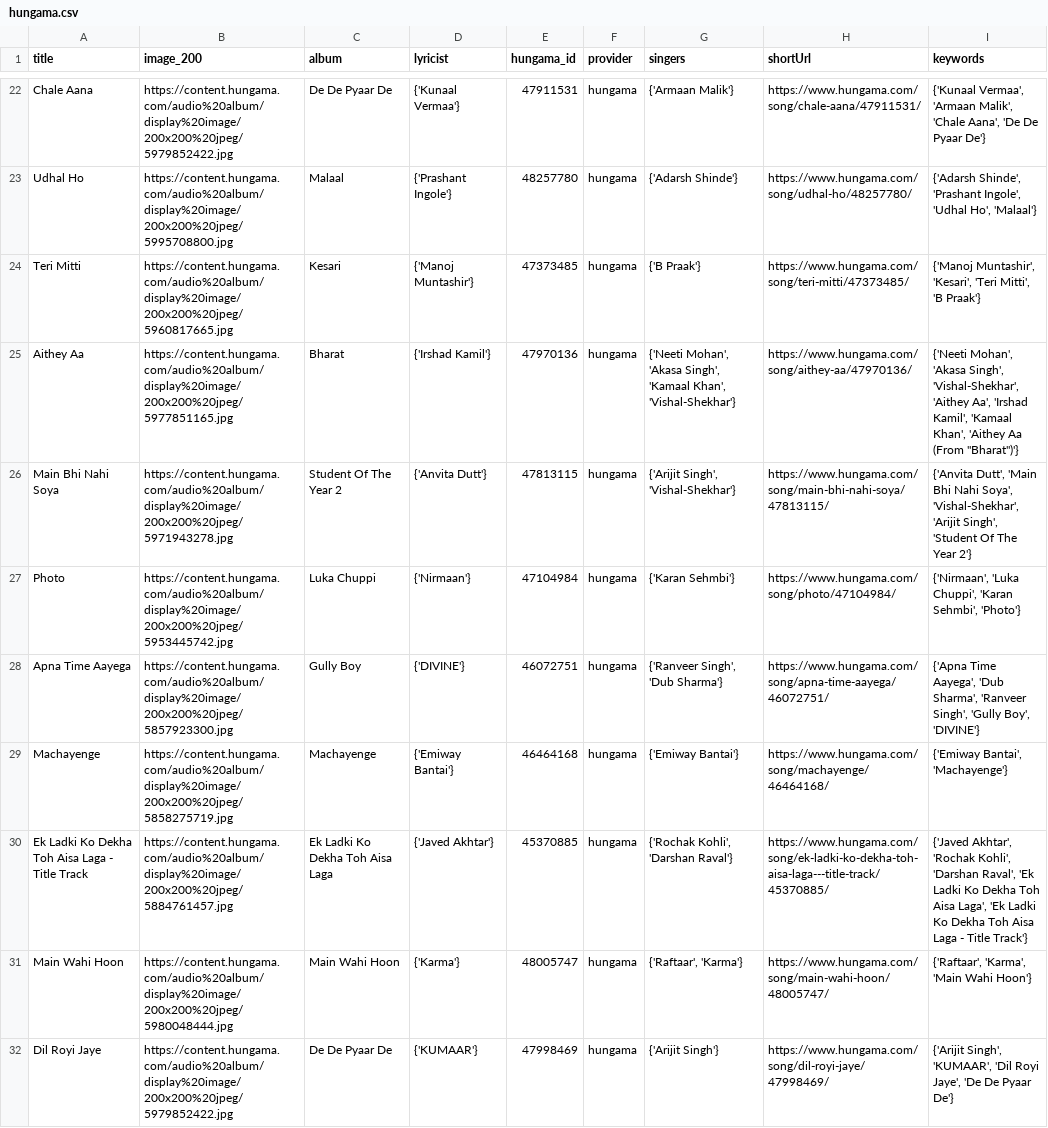
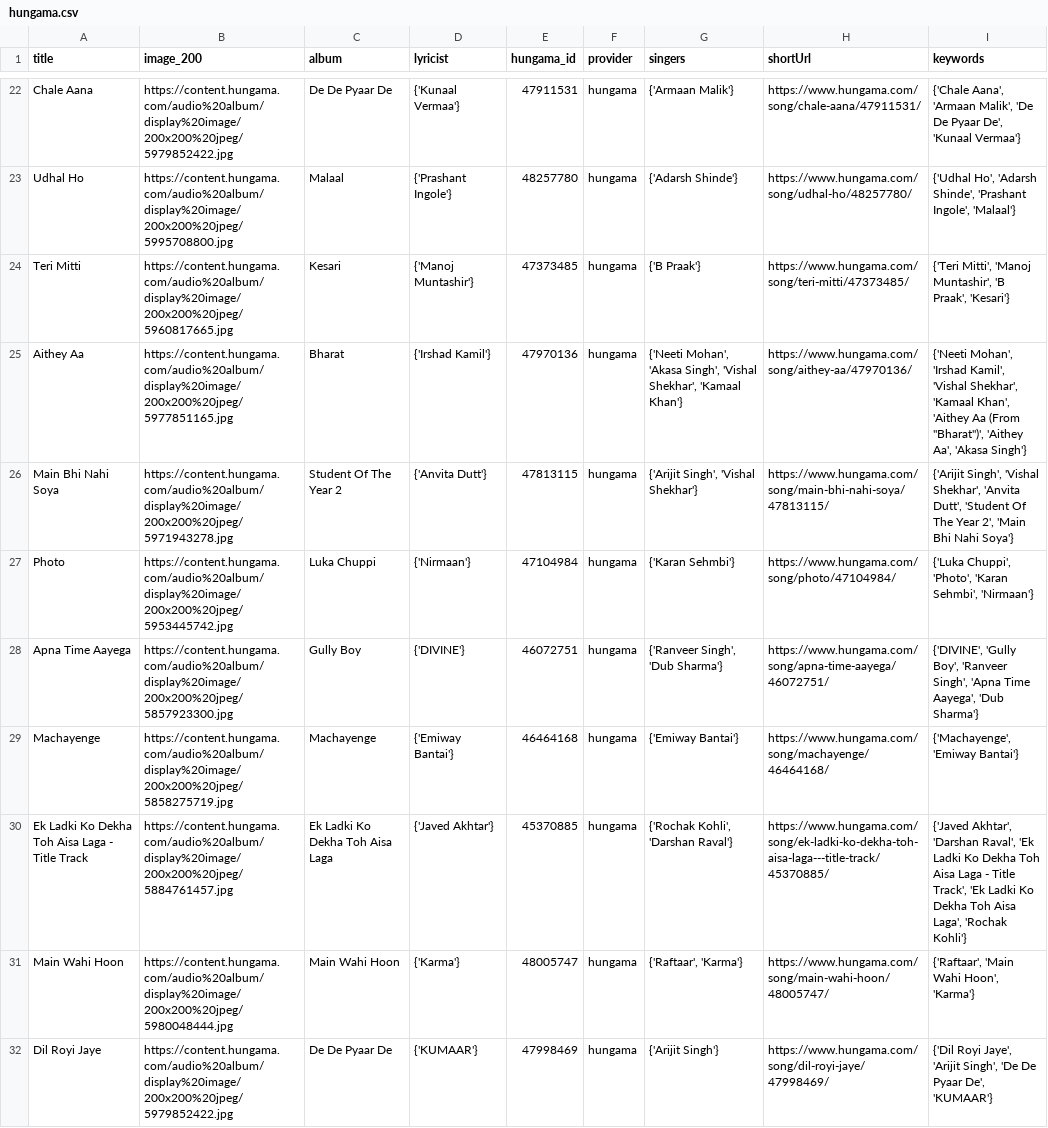
Before and after one commit to Yash-Handa/Taraana30, a CSV file: data/22-06-2019/hungama.csv, drawn as a sheet; only a part is shown, gaps mark what is left out; the diff covers the shown part only; the diff names each change by its address in the sheet, - before the commit and + after, or states it on an @@ line.

```diff
--- a/data/22-06-2019/hungama.csv
+++ b/data/22-06-2019/hungama.csv
-I22 (keywords): {'Kunaal Vermaa', 'Armaan Malik', 'Chale Aana', 'De De Pyaar De'}
+I22 (keywords): {'Chale Aana', 'Armaan Malik', 'De De Pyaar De', 'Kunaal Vermaa'}
-I23 (keywords): {'Adarsh Shinde', 'Prashant Ingole', 'Udhal Ho', 'Malaal'}
+I23 (keywords): {'Udhal Ho', 'Adarsh Shinde', 'Prashant Ingole', 'Malaal'}
-I24 (keywords): {'Manoj Muntashir', 'Kesari', 'Teri Mitti', 'B Praak'}
+I24 (keywords): {'Teri Mitti', 'Manoj Muntashir', 'B Praak', 'Kesari'}
-G25 (singers): …'Akasa Singh', 'Kamaal Khan', 'Vishal-Shekhar'}
+G25 (singers): …'Akasa Singh', 'Vishal Shekhar', 'Kamaal Khan'}
-I25 (keywords): {'Neeti Mohan', 'Akasa Singh', 'Vishal-Shekhar', 'Aithey Aa', 'Irshad Kamil', 'Kamaal Khan', 'Aithey Aa (From "Bharat")'}
+I25 (keywords): {'Neeti Mohan', 'Irshad Kamil', 'Vishal Shekhar', 'Kamaal Khan', 'Aithey Aa (From "Bharat")', 'Aithey Aa', 'Akasa Singh'}
-G26 (singers): {'Arijit Singh', 'Vishal-Shekhar'}
+G26 (singers): {'Arijit Singh', 'Vishal Shekhar'}
-I26 (keywords): {'Anvita Dutt', 'Main Bhi Nahi Soya', 'Vishal-Shekhar', 'Arijit Singh', 'Student Of The Year 2'}
+I26 (keywords): {'Arijit Singh', 'Vishal Shekhar', 'Anvita Dutt', 'Student Of The Year 2', 'Main Bhi Nahi Soya'}
-I27 (keywords): {'Nirmaan', 'Luka Chuppi', 'Karan Sehmbi', 'Photo'}
+I27 (keywords): {'Luka Chuppi', 'Photo', 'Karan Sehmbi', 'Nirmaan'}
-I28 (keywords): {'Apna Time Aayega', 'Dub Sharma', 'Ranveer Singh', 'Gully Boy', 'DIVINE'}
+I28 (keywords): {'DIVINE', 'Gully Boy', 'Ranveer Singh', 'Apna Time Aayega', 'Dub Sharma'}
-I29 (keywords): {'Emiway Bantai', 'Machayenge'}
+I29 (keywords): {'Machayenge', 'Emiway Bantai'}
-I30 (keywords): {'Javed Akhtar', 'Rochak Kohli', 'Darshan Raval', 'Ek Ladki Ko Dekha Toh Aisa Laga', 'Ek Ladki Ko Dekha Toh Aisa Laga - Title Track'}
+I30 (keywords): {'Javed Akhtar', 'Darshan Raval', 'Ek Ladki Ko Dekha Toh Aisa Laga - Title Track', 'Ek Ladki Ko Dekha Toh Aisa Laga', 'Rochak Kohli'}
-I31 (keywords): {'Raftaar', 'Karma', 'Main Wahi Hoon'}
+I31 (keywords): {'Raftaar', 'Main Wahi Hoon', 'Karma'}
-I32 (keywords): {'Arijit Singh', 'KUMAAR', 'Dil Royi Jaye', 'De De Pyaar De'}
+I32 (keywords): {'Dil Royi Jaye', 'Arijit Singh', 'De De Pyaar De', 'KUMAAR'}
```
Also changed, not shown: 1 added row, 2 removed rows and 45 edited cells elsewhere in this file, data/22-06-2019/gaana.csv, data/22-06-2019/saavn.csv, 11 other files.
